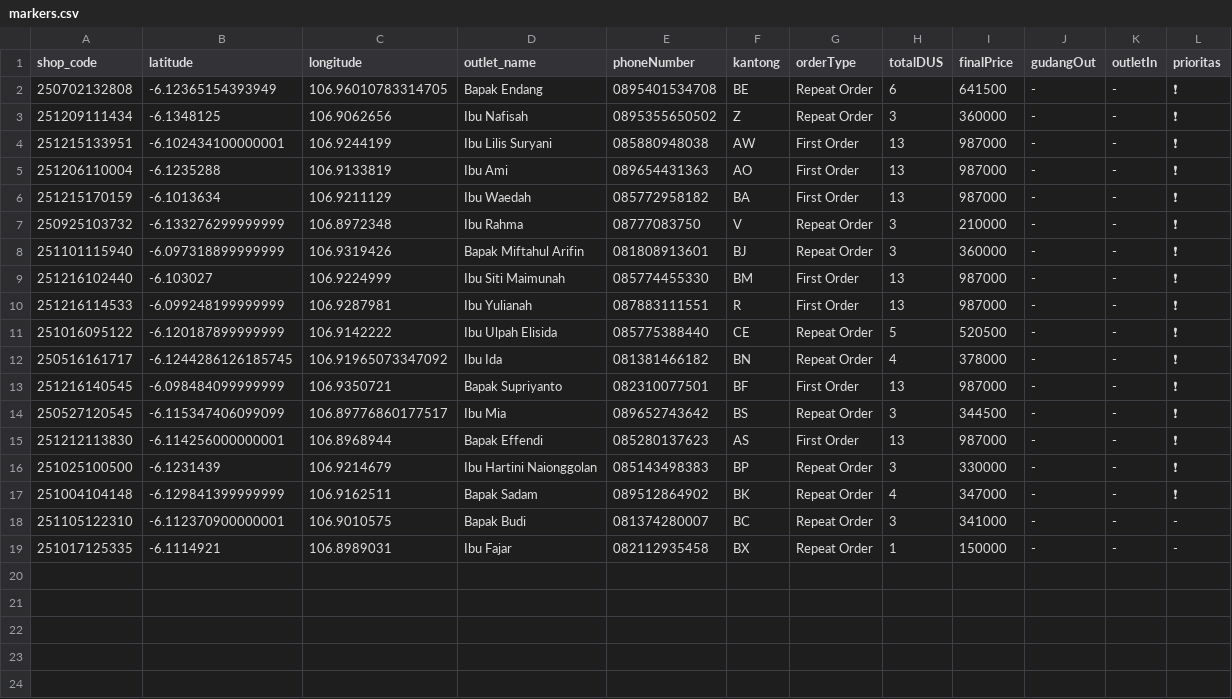
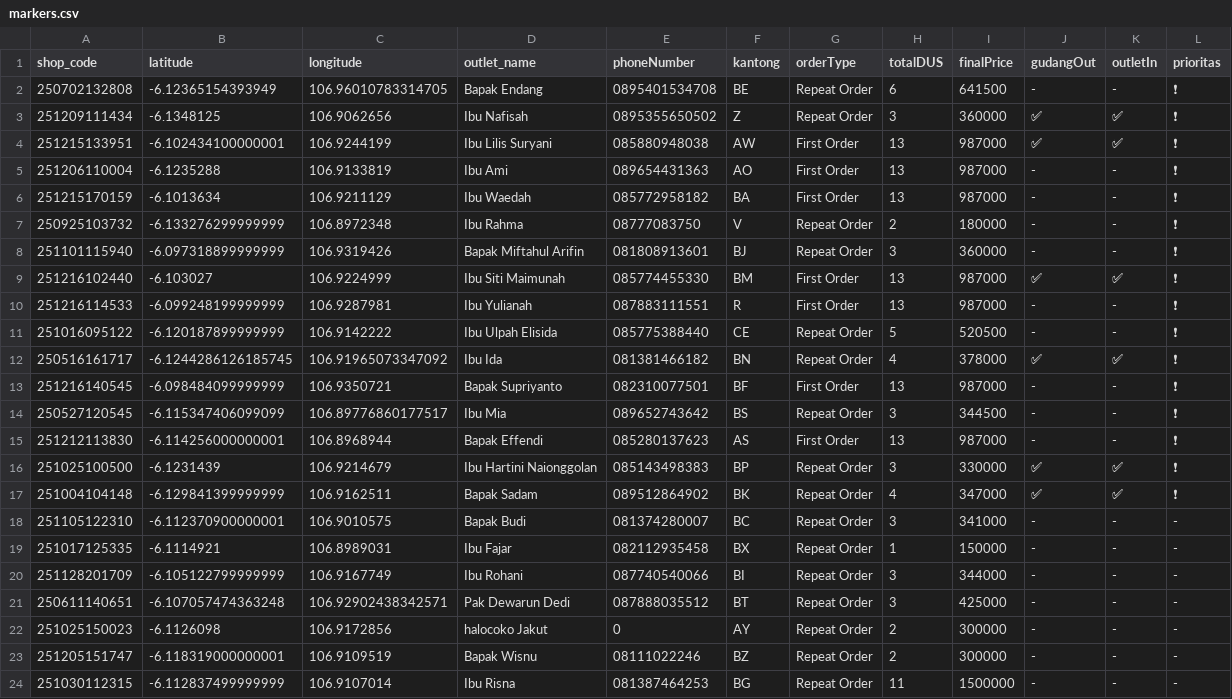
Before and after one commit to AlimanIrawan/indonesia-delivery-map-system, a CSV file: public/markers.csv, drawn as a sheet.

Commit message:
🚚 更新送货数据 - 2025/12/17

```diff
--- a/public/markers.csv
+++ b/public/markers.csv
@@ -2,12 +2,12 @@ shop_code,latitude,longitude,outlet_name,phoneNumber,kantong,orderType,totalDUS,
 250702132808,-6.12365154393949,106.96010783314705,"Bapak Endang","0895401534708","BE","Repeat Order","6","641500","-","-","❗"
-251209111434,-6.1348125,106.9062656,"Ibu Nafisah","0895355650502","Z","Repeat Order","3","360000","-","-","❗"
-251215133951,-6.102434100000001,106.9244199,"Ibu Lilis Suryani","085880948038","AW","First Order","13","987000","-","-","❗"
+251209111434,-6.1348125,106.9062656,"Ibu Nafisah","0895355650502","Z","Repeat Order","3","360000","✅","✅","❗"
+251215133951,-6.102434100000001,106.9244199,"Ibu Lilis Suryani","085880948038","AW","First Order","13","987000","✅","✅","❗"
 251206110004,-6.1235288,106.9133819,"Ibu Ami","089654431363","AO","First Order","13","987000","-","-","❗"
 251215170159,-6.1013634,106.9211129,"Ibu Waedah","085772958182","BA","First Order","13","987000","-","-","❗"
-250925103732,-6.133276299999999,106.8972348,"Ibu Rahma","08777083750","V","Repeat Order","3","210000","-","-","❗"
+250925103732,-6.133276299999999,106.8972348,"Ibu Rahma","08777083750","V","Repeat Order","2","180000","-","-","❗"
 251101115940,-6.097318899999999,106.9319426,"Bapak Miftahul Arifin","081808913601","BJ","Repeat Order","3","360000","-","-","❗"
-251216102440,-6.103027,106.9224999,"Ibu Siti Maimunah","085774455330","BM","First Order","13","987000","-","-","❗"
+251216102440,-6.103027,106.9224999,"Ibu Siti Maimunah","085774455330","BM","First Order","13","987000","✅","✅","❗"
 251216114533,-6.099248199999999,106.9287981,"Ibu Yulianah","087883111551","R","First Order","13","987000","-","-","❗"
 251016095122,-6.120187899999999,106.9142222,"Ibu Ulpah Elisida","085775388440","CE","Repeat Order","5","520500","-","-","❗"
-250516161717,-6.1244286126185745,106.91965073347092,"Ibu Ida","081381466182","BN","Repeat Order","4","378000","-","-","❗"
+250516161717,-6.1244286126185745,106.91965073347092,"Ibu Ida","081381466182","BN","Repeat Order","4","378000","✅","✅","❗"
 251216140545,-6.098484099999999,106.9350721,"Bapak Supriyanto","082310077501","BF","First Order","13","987000","-","-","❗"
@@ -15,5 +15,10 @@ shop_code,latitude,longitude,outlet_name,phoneNumber,kantong,orderType,totalDUS,
 251212113830,-6.114256000000001,106.8968944,"Bapak Effendi","085280137623","AS","First Order","13","987000","-","-","❗"
-251025100500,-6.1231439,106.9214679,"Ibu Hartini Naionggolan","085143498383","BP","Repeat Order","3","330000","-","-","❗"
-251004104148,-6.129841399999999,106.9162511,"Bapak Sadam","089512864902","BK","Repeat Order","4","347000","-","-","❗"
+251025100500,-6.1231439,106.9214679,"Ibu Hartini Naionggolan","085143498383","BP","Repeat Order","3","330000","✅","✅","❗"
+251004104148,-6.129841399999999,106.9162511,"Bapak Sadam","089512864902","BK","Repeat Order","4","347000","✅","✅","❗"
 251105122310,-6.112370900000001,106.9010575,"Bapak Budi","081374280007","BC","Repeat Order","3","341000","-","-","-"
 251017125335,-6.1114921,106.8989031,"Ibu Fajar","082112935458","BX","Repeat Order","1","150000","-","-","-"
+251128201709,-6.105122799999999,106.9167749,"Ibu Rohani","087740540066","BI","Repeat Order","3","344000","-","-","-"
+250611140651,-6.107057474363248,106.92902438342571,"Pak Dewarun Dedi","087888035512","BT","Repeat Order","3","425000","-","-","-"
+251025150023,-6.1126098,106.9172856,"halocoko Jakut","0","AY","Repeat Order","2","300000","-","-","-"
+251205151747,-6.118319000000001,106.9109519,"Bapak Wisnu","08111022246","BZ","Repeat Order","2","300000","-","-","-"
+251030112315,-6.112837499999999,106.9107014,"Ibu Risna","081387464253","BG","Repeat Order","11","1500000","-","-","-"
```
